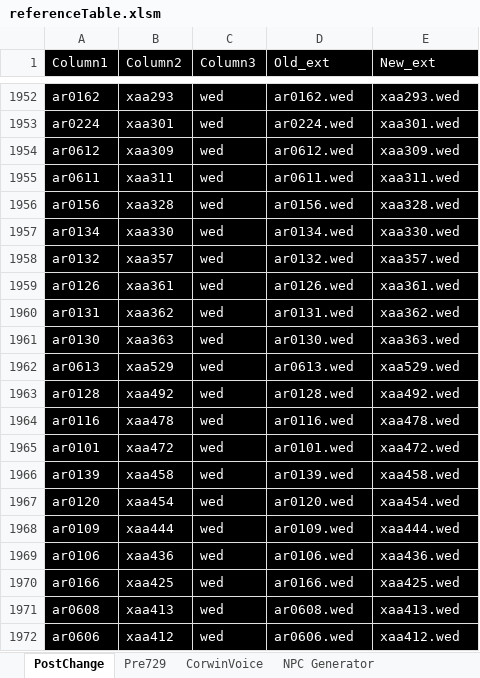
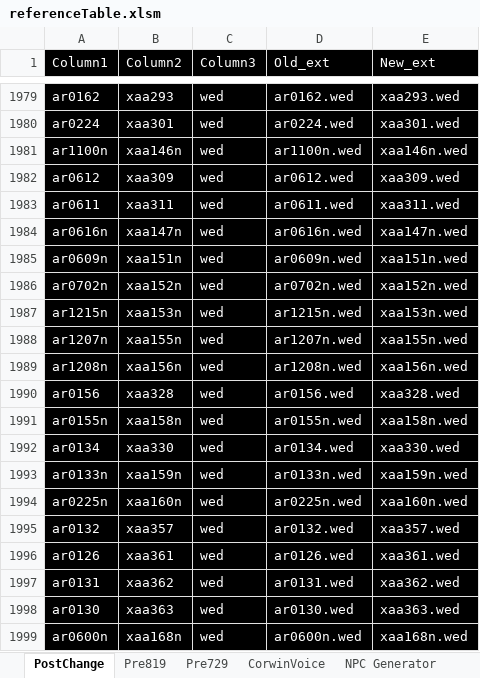
Before and after one commit to LCA-EET/LCA, an Excel workbook: EE/generated/referenceTable.xlsm, sheet PostChange, drawn as a sheet; only a part is shown, gaps mark what is left out; the shorter side is filled out with more unchanged rows; values as stored, in another font and other column widths than the file's, no borders; table styles not drawn; the diff covers the shown part only; the diff names each change by its address in the sheet, - before the commit and + after, or states it on an @@ line.

```diff
--- a/EE/generated/referenceTable.xlsm (sheet PostChange)
+++ b/EE/generated/referenceTable.xlsm (sheet PostChange)
+sheet tab: Pre819
+row 1981: ar1100n | xaa146n | wed | ar1100n.wed | xaa146n.wed
+row 1984: ar0616n | xaa147n | wed | ar0616n.wed | xaa147n.wed
+row 1985: ar0609n | xaa151n | wed | ar0609n.wed | xaa151n.wed
+row 1986: ar0702n | xaa152n | wed | ar0702n.wed | xaa152n.wed
+row 1987: ar1215n | xaa153n | wed | ar1215n.wed | xaa153n.wed
+row 1988: ar1207n | xaa155n | wed | ar1207n.wed | xaa155n.wed
+row 1989: ar1208n | xaa156n | wed | ar1208n.wed | xaa156n.wed
+row 1991: ar0155n | xaa158n | wed | ar0155n.wed | xaa158n.wed
+row 1993: ar0133n | xaa159n | wed | ar0133n.wed | xaa159n.wed
+row 1994: ar0225n | xaa160n | wed | ar0225n.wed | xaa160n.wed
+row 1999: ar0600n | xaa168n | wed | ar0600n.wed | xaa168n.wed
```
Also changed, not shown: 118 added rows, 2 removed rows, 456 moved rows and 14 edited cells elsewhere in this sheet, formulas that keep their value, charts or pictures, 17 other files.
